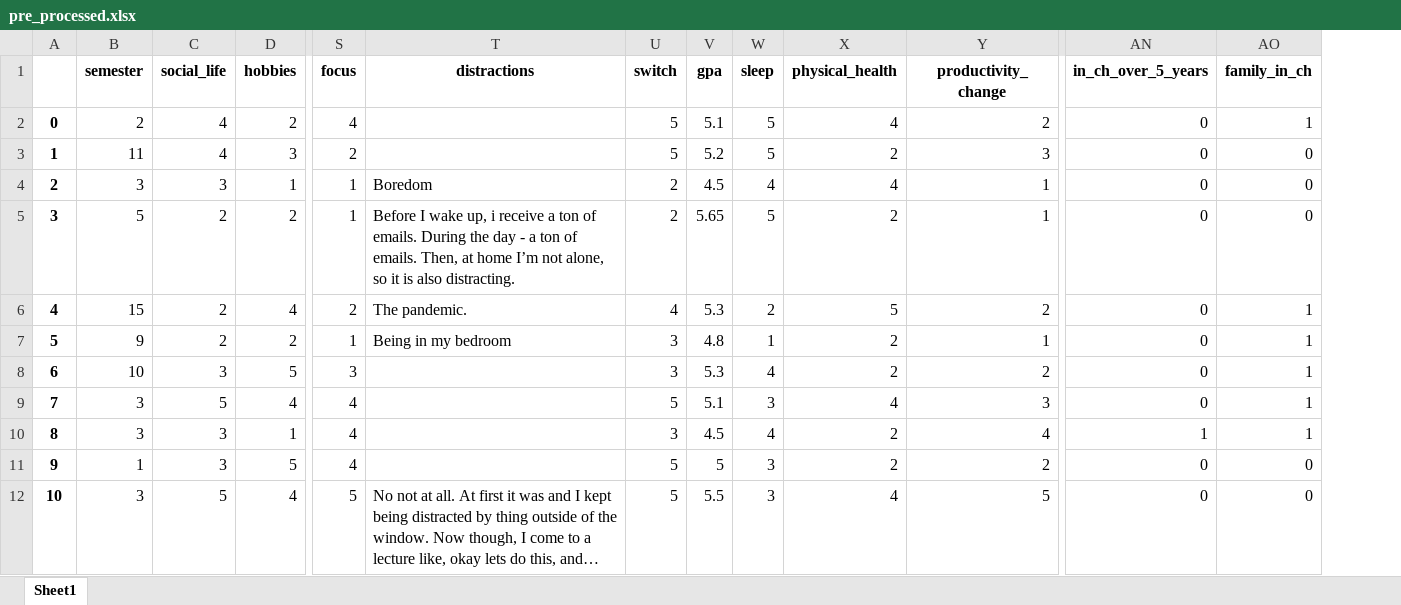
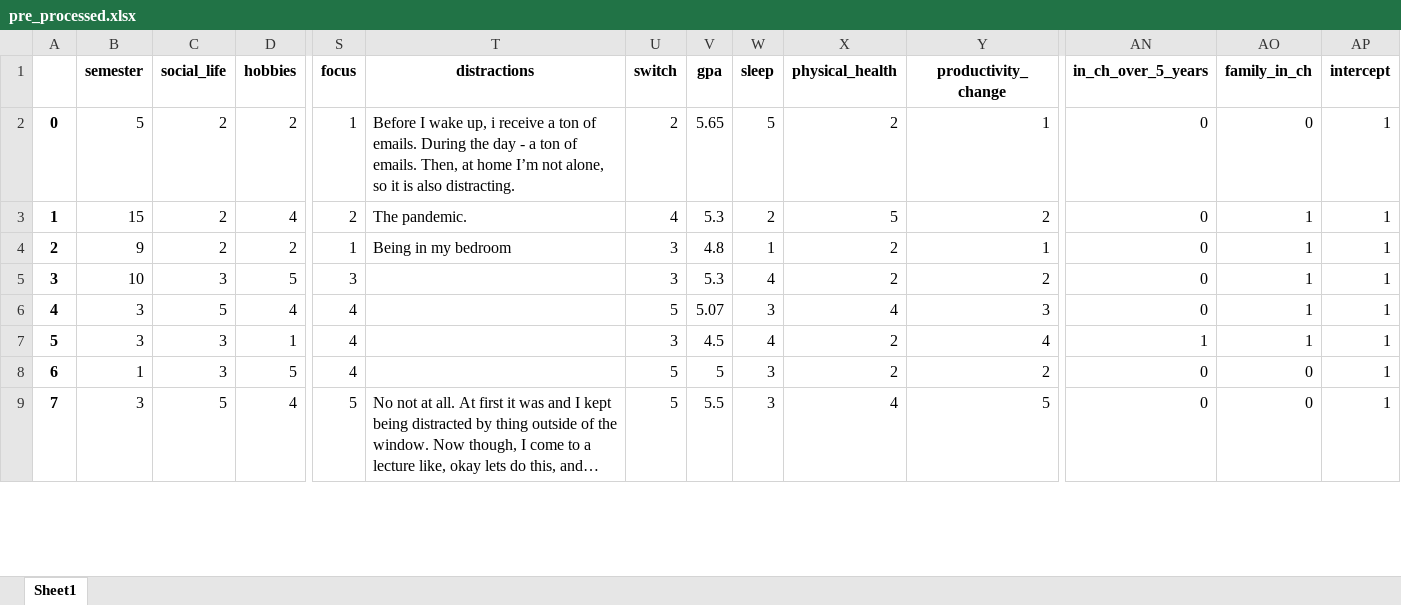
Before and after one commit to bugii/HASE, an Excel workbook: data/pre_processed.xlsx, sheet Sheet1, drawn as a sheet; only a part is shown, gaps mark what is left out; long unchanged cells end in …; values as stored, in another font and other column widths than the file's, no borders; removed rows and columns are numbered as before the commit, all else as after; rows hold the shown columns only; the diff covers the shown part only; the diff names each change by its address in the sheet, - before the commit and + after, or states it on an @@ line.

```diff
--- a/data/pre_processed.xlsx (sheet Sheet1)
+++ b/data/pre_processed.xlsx (sheet Sheet1)
+column AP (intercept), rows 2-9: all 1
-row 2: 0 | 2 | 4 | 2 | 4 |  | 5 | 5.1 | 5 | 4 | 2 | 0 | 1
-row 3: 1 | 11 | 4 | 3 | 2 |  | 5 | 5.2 | 5 | 2 | 3 | 0 | 0
-row 4: 2 | 3 | 3 | 1 | 1 | Boredom | 2 | 4.5 | 4 | 4 | 1 | 0 | 0
@@ column A renumbered between rows 2 and 32 @@
-V6 (gpa): 5.1
+V6 (gpa): 5.07
```
Also changed, not shown: 12 added rows and 4 edited cells elsewhere in this sheet, data/survey_results.xlsx, 2 other files.
